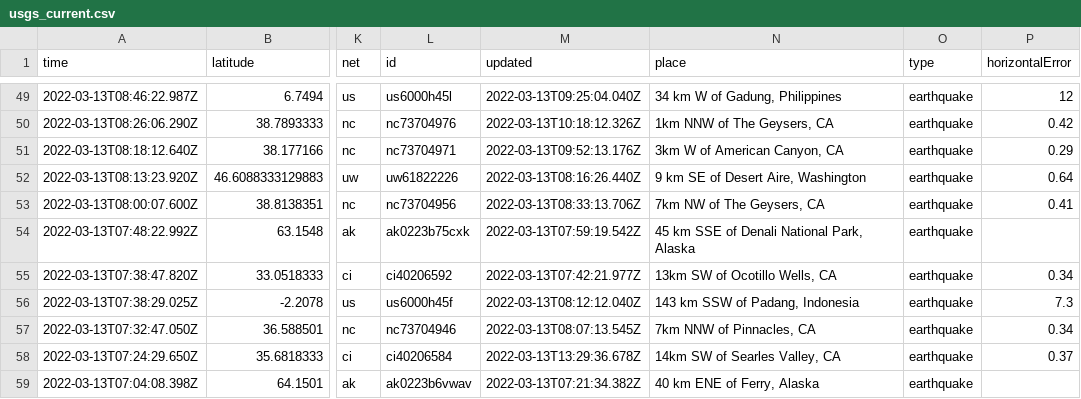
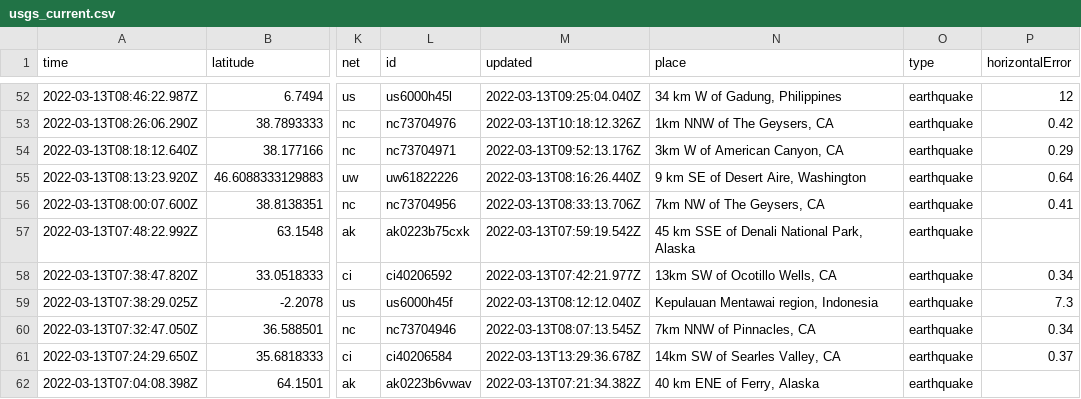
Before and after one commit to DevonMilley/dbk-calendar-actions, a CSV file: usgs_current.csv, drawn as a sheet; only a part is shown, gaps mark what is left out; addresses are those after the commit; the diff covers the shown part only; the diff names each change by its address in the sheet, - before the commit and + after, or states it on an @@ line.

```diff
--- a/usgs_current.csv
+++ b/usgs_current.csv
-N59 (place): 143 km SSW of Padang, Indonesia
+N59 (place): Kepulauan Mentawai region, Indonesia
```
Also changed, not shown: 5 added rows, 2 removed rows and 7 edited cells elsewhere in this file.
